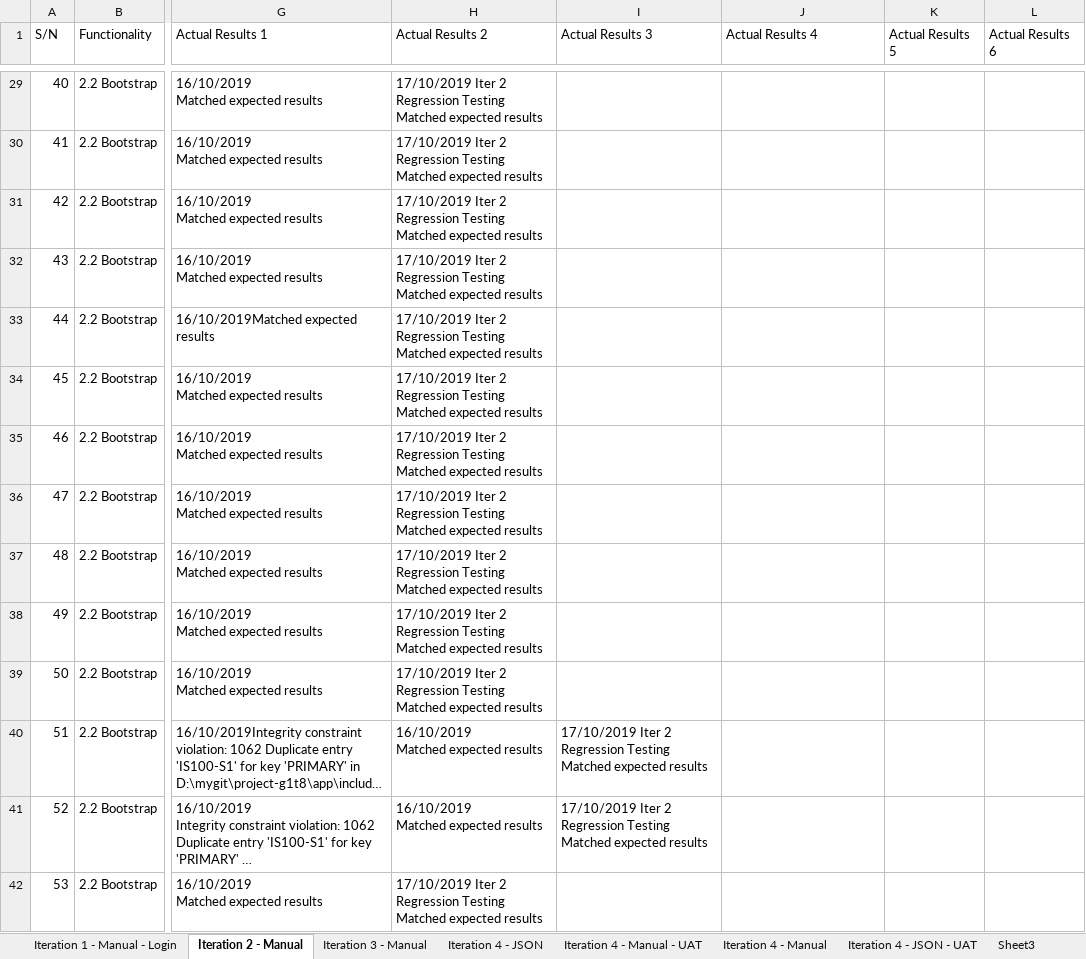
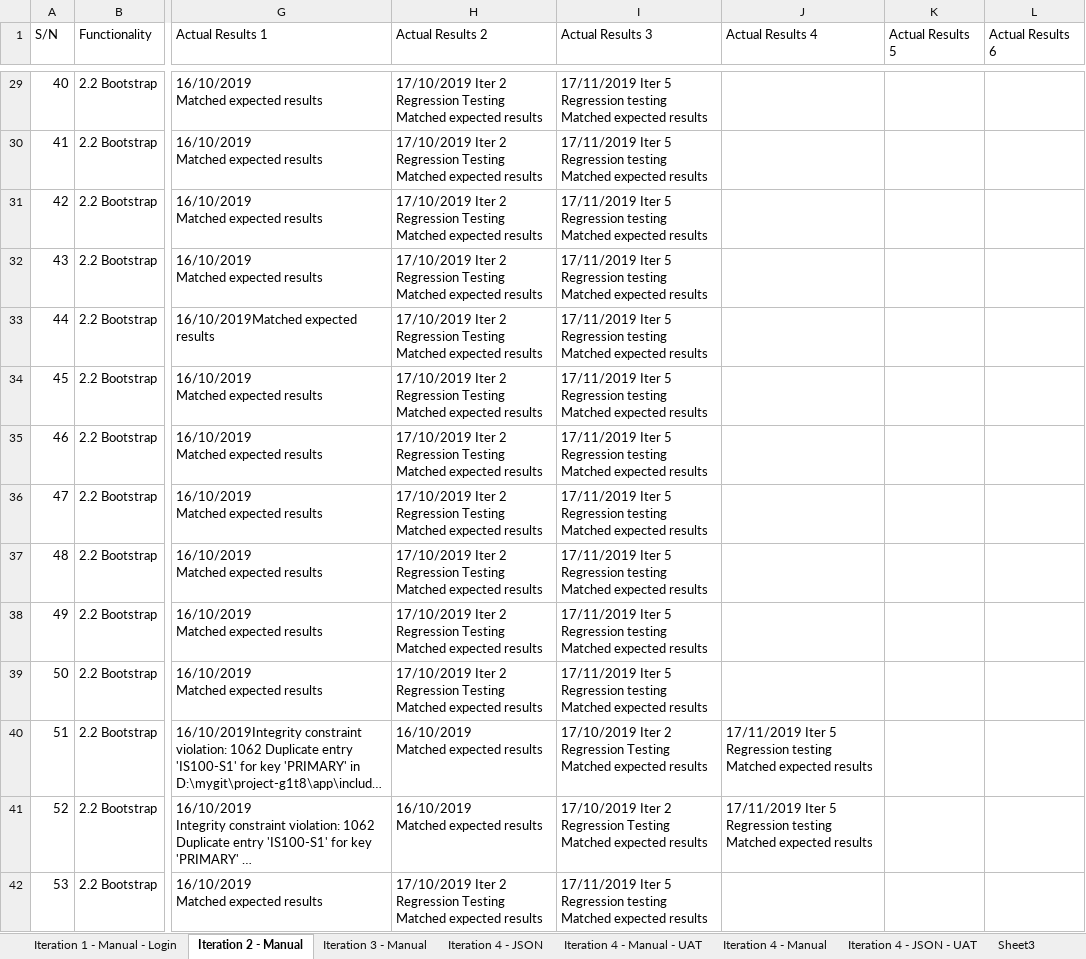
Before and after one commit to j1em1n/BIOS-Bidding-System, an Excel workbook: testing/testcases/testcases.xlsx, sheet Iteration 2 - Manual, drawn as a sheet; only a part is shown, gaps mark what is left out; long unchanged cells end in …; values as stored, in another font and other column widths than the file's, no cell formats; ↵ is a line break in a cell; the diff covers the shown part only; the diff names each change by its address in the sheet, - before the commit and + after, or states it on an @@ line.

Commit message:
Complete Iter5 regression testing for Iter2 manual testcases in testcases.xlsx

```diff
--- a/testing/testcases/testcases.xlsx (sheet Iteration 2 - Manual)
+++ b/testing/testcases/testcases.xlsx (sheet Iteration 2 - Manual)
-I29:I39 (Actual Results 3): (empty)
+I29:I39 (Actual Results 3): 17/11/2019 Iter 5 Regression testing ↵ Matched expected results
-J40:J41 (Actual Results 4): (empty)
+J40:J41 (Actual Results 4): 17/11/2019 Iter 5 Regression testing ↵ Matched expected results
-I42 (Actual Results 3): (empty)
+I42 (Actual Results 3): 17/11/2019 Iter 5 Regression testing ↵ Matched expected results
```
Also changed, not shown: 66 edited cells elsewhere in this sheet, cell formats.
